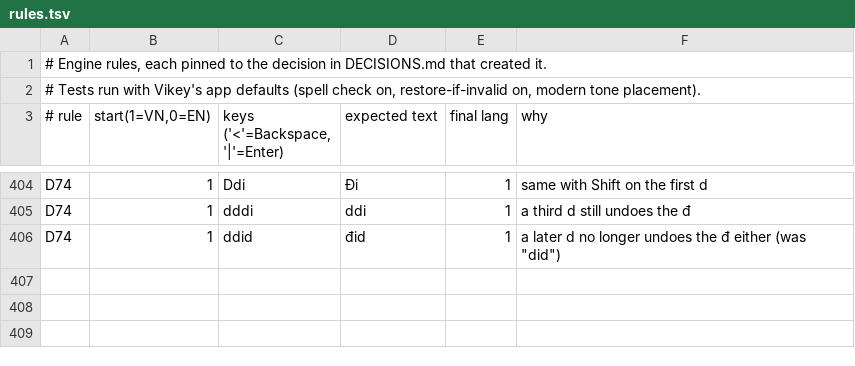
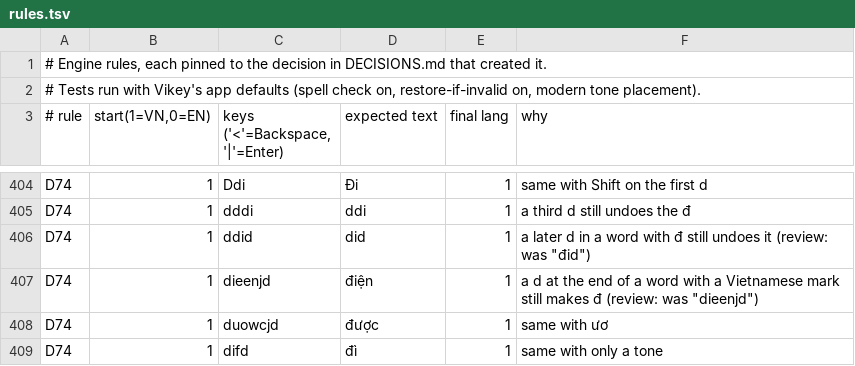
Before and after one commit to lang315/Vikey, a TSV file: Tools/autoswitch/rules/rules.tsv, drawn as a sheet; only a part is shown, gaps mark what is left out.

```diff
--- a/Tools/autoswitch/rules/rules.tsv
+++ b/Tools/autoswitch/rules/rules.tsv
@@ -405,2 +405,5 @@ D74	1	Ddi 	Đi 	1	same with Shift on the first d
 D74	1	dddi 	ddi 	1	a third d still undoes the đ
-D74	1	ddid 	đid 	1	a later d no longer undoes the đ either (was "did")
+D74	1	ddid 	did 	1	a later d in a word with đ still undoes it (review: was "đid")
+D74	1	dieenjd 	điện 	1	a d at the end of a word with a Vietnamese mark still makes đ (review: was "dieenjd")
+D74	1	duowcjd 	được 	1	same with ươ
+D74	1	difd 	đì 	1	same with only a tone
```
Also changed, not shown: 4 other files.
